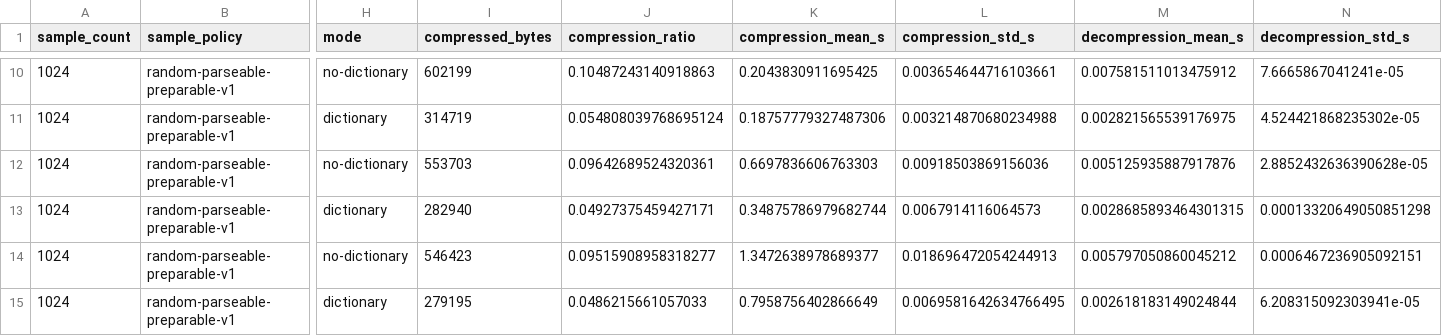
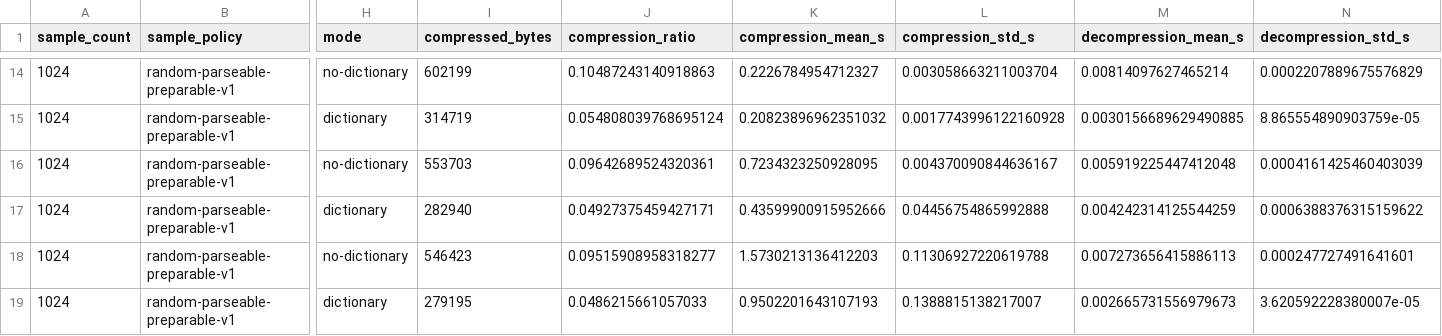
Before and after one commit to numpde/grimace-py, a TSV file: docs/prepared-mol-zstd-timings.tsv, drawn as a sheet; only a part is shown, gaps mark what is left out; addresses are those after the commit; the diff covers the shown part only; the diff names each change by its address in the sheet, - before the commit and + after, or states it on an @@ line.

```diff
--- a/docs/prepared-mol-zstd-timings.tsv
+++ b/docs/prepared-mol-zstd-timings.tsv
-K14 (compression_mean_s): 0.2043830911695425
+K14 (compression_mean_s): 0.2226784954712327
-L14 (compression_std_s): 0.003654644716103661
+L14 (compression_std_s): 0.003058663211003704
-M14 (decompression_mean_s): 0.007581511013475912
+M14 (decompression_mean_s): 0.00814097627465214
-N14 (decompression_std_s): 7.6665867041241e-05
+N14 (decompression_std_s): 0.0002207889675576829
-K15 (compression_mean_s): 0.18757779327487306
+K15 (compression_mean_s): 0.20823896962351032
-L15 (compression_std_s): 0.003214870680234988
+L15 (compression_std_s): 0.0017743996122160928
-M15 (decompression_mean_s): 0.002821565539176975
+M15 (decompression_mean_s): 0.0030156689629490885
-N15 (decompression_std_s): 4.524421868235302e-05
+N15 (decompression_std_s): 8.865554890903759e-05
-K16 (compression_mean_s): 0.6697836606763303
+K16 (compression_mean_s): 0.7234323250928095
-L16 (compression_std_s): 0.00918503869156036
+L16 (compression_std_s): 0.004370090844636167
-M16 (decompression_mean_s): 0.005125935887917876
+M16 (decompression_mean_s): 0.005919225447412048
-N16 (decompression_std_s): 2.8852432636390628e-05
+N16 (decompression_std_s): 0.0004161425460403039
-K17 (compression_mean_s): 0.34875786979682744
+K17 (compression_mean_s): 0.43599900915952666
-L17 (compression_std_s): 0.0067914116064573
+L17 (compression_std_s): 0.04456754865992888
-M17 (decompression_mean_s): 0.0028685893464301315
+M17 (decompression_mean_s): 0.004242314125544259
-N17 (decompression_std_s): 0.00013320649050851298
+N17 (decompression_std_s): 0.0006388376315159622
-K18 (compression_mean_s): 1.3472638978689377
+K18 (compression_mean_s): 1.5730213136412203
-L18 (compression_std_s): 0.018696472054244913
+L18 (compression_std_s): 0.11306927220619788
-M18 (decompression_mean_s): 0.005797050860045212
+M18 (decompression_mean_s): 0.007273656415886113
-N18 (decompression_std_s): 0.0006467236905092151
+N18 (decompression_std_s): 0.000247727491641601
-K19 (compression_mean_s): 0.7958756402866649
+K19 (compression_mean_s): 0.9502201643107193
-L19 (compression_std_s): 0.0069581642634766495
+L19 (compression_std_s): 0.1388815138217007
-M19 (decompression_mean_s): 0.002618183149024844
+M19 (decompression_mean_s): 0.002665731556979673
-N19 (decompression_std_s): 6.208315092303941e-05
+N19 (decompression_std_s): 3.620592228380007e-05
```
Also changed, not shown: 4 added rows and 32 edited cells elsewhere in this file, 4 other files.
